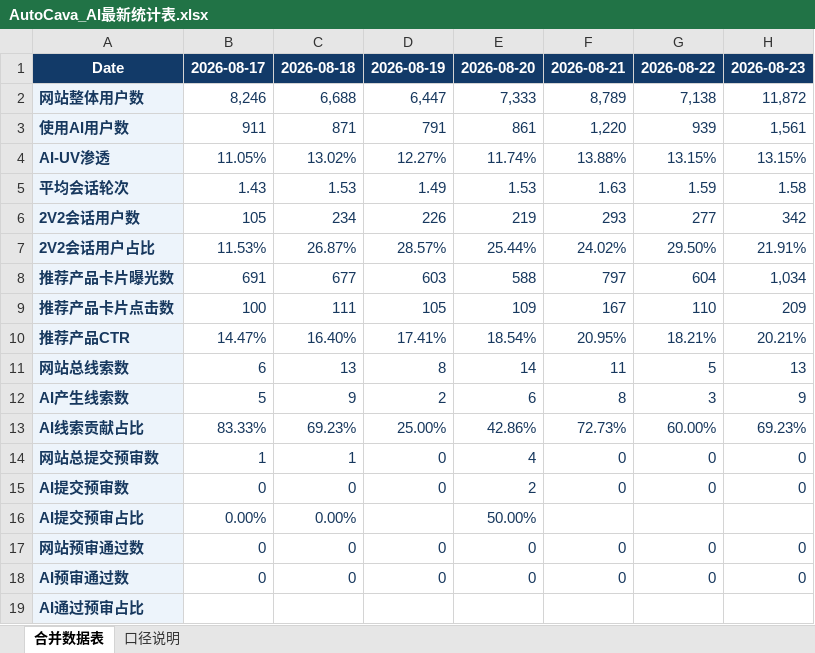
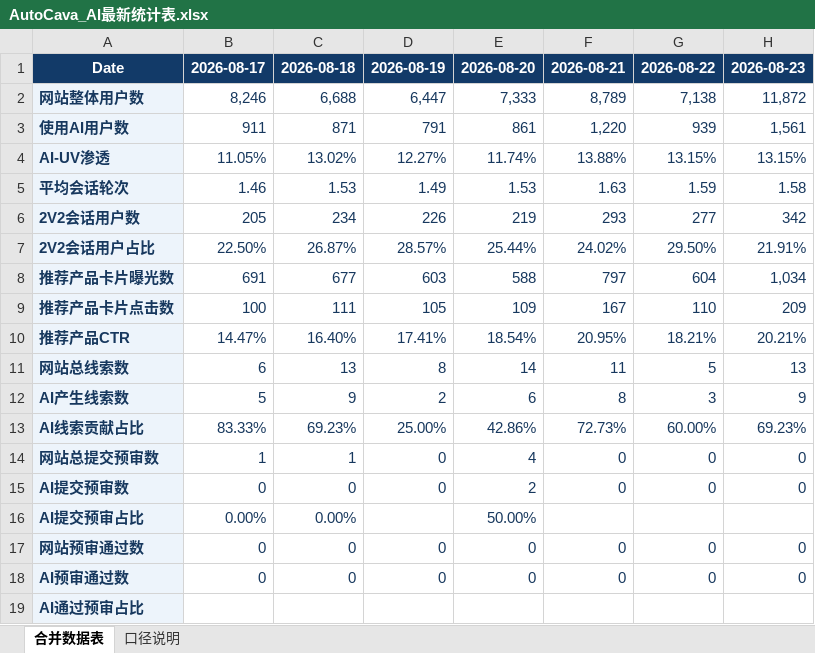
Before and after one commit to yuanliniu27-spec/data-cavi-site, an Excel workbook: AutoCava_AI最新统计表.xlsx, sheet 合并数据表, drawn as a sheet; only a part is shown; values as stored, in another font and other column widths than the file's, no borders; the diff names each change by its address in the sheet, - before the commit and + after, or states it on an @@ line.

```diff
--- a/AutoCava_AI最新统计表.xlsx (sheet 合并数据表)
+++ b/AutoCava_AI最新统计表.xlsx (sheet 合并数据表)
-B5: 1.43
+B5: 1.46
-B6: 105
+B6: 205
-B7: 11.53%
+B7: 22.50%
```
Also changed, not shown: 2 other files.
